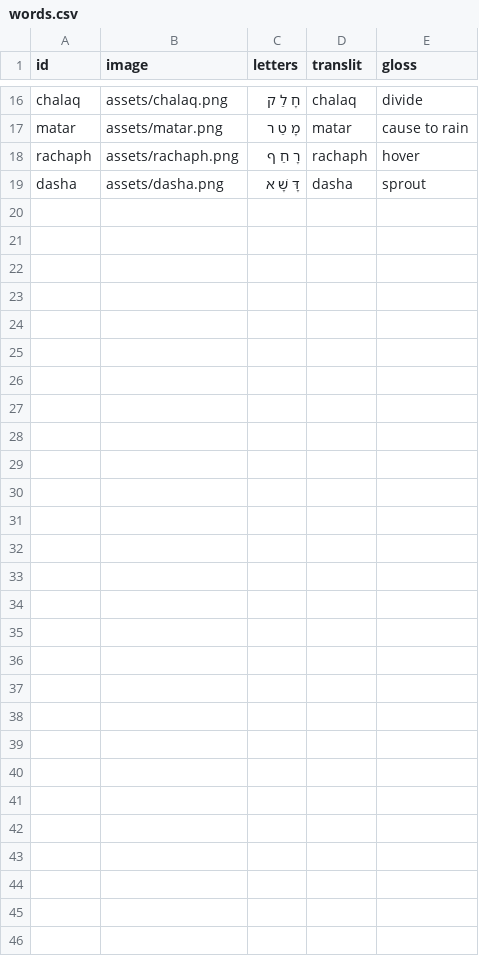
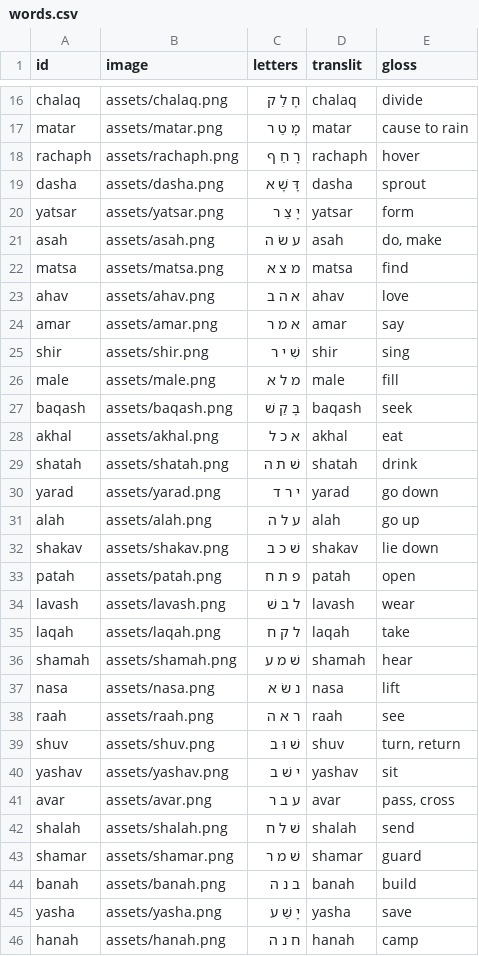
Before and after one commit to cmainechan/hwg, a CSV file: words.csv, drawn as a sheet; only a part is shown, gaps mark what is left out.

```diff
--- a/words.csv
+++ b/words.csv
@@ -19 +19,28 @@ rachaph,assets/rachaph.png,רָ חַ ף,rachaph,hover
 dasha,assets/dasha.png,דָּ שָׁ א,dasha,sprout
+yatsar,assets/yatsar.png,יָ צַ ר,yatsar,form
+asah,assets/asah.png,ע שׂ ה,asah,"do, make"
+matsa,assets/matsa.png,מ צ א,matsa,find
+ahav,assets/ahav.png,א ה ב,ahav,love
+amar,assets/amar.png,א מ ר,amar,say
+shir,assets/shir.png,שִׁ י ר,shir,sing
+male,assets/male.png,מ ל א,male,fill
+baqash,assets/baqash.png,בָּ קַ שׁ,baqash,seek
+akhal,assets/akhal.png,א כ ל,akhal,eat
+shatah,assets/shatah.png,שׁ ת ה,shatah,drink
+yarad,assets/yarad.png,י ר ד,yarad,go down
+alah,assets/alah.png,ע ל ה,alah,go up
+shakav,assets/shakav.png,שׁ כ ב,shakav,lie down
+patah,assets/patah.png,פ ת ח,patah,open
+lavash,assets/lavash.png,ל ב שׁ,lavash,wear
+laqah,assets/laqah.png,ל ק ח,laqah,take
+shamah,assets/shamah.png,שׁ מ ע,shamah,hear
+nasa,assets/nasa.png,נ שׂ א,nasa,lift
+raah,assets/raah.png,ר א ה,raah,see
+shuv,assets/shuv.png,שׁ וּ ב,shuv,"turn, return"
+yashav,assets/yashav.png,י שׁ ב,yashav,sit
+avar,assets/avar.png,ע ב ר,avar,"pass, cross"
+shalah,assets/shalah.png,שׁ ל ח,shalah,send
+shamar,assets/shamar.png,שׁ מ ר,shamar,guard
+banah,assets/banah.png,ב נ ה,banah,build
+yasha,assets/yasha.png,יָ שַׁ ע,yasha,save
+hanah,assets/hanah.png,ח נ ה,hanah,camp
```
Also changed, not shown: 1 other file.
